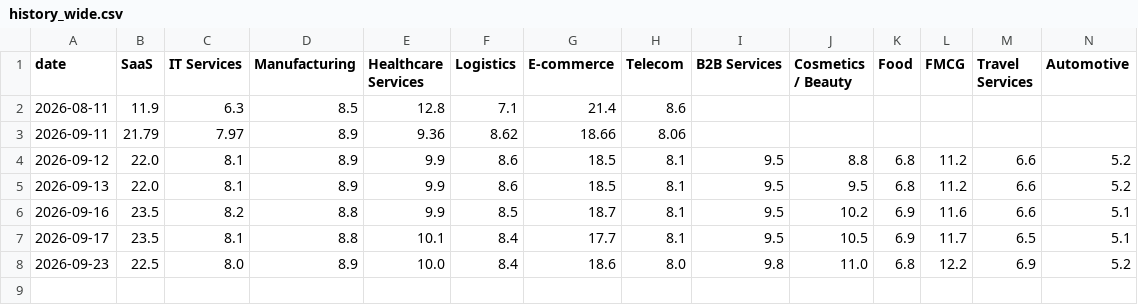
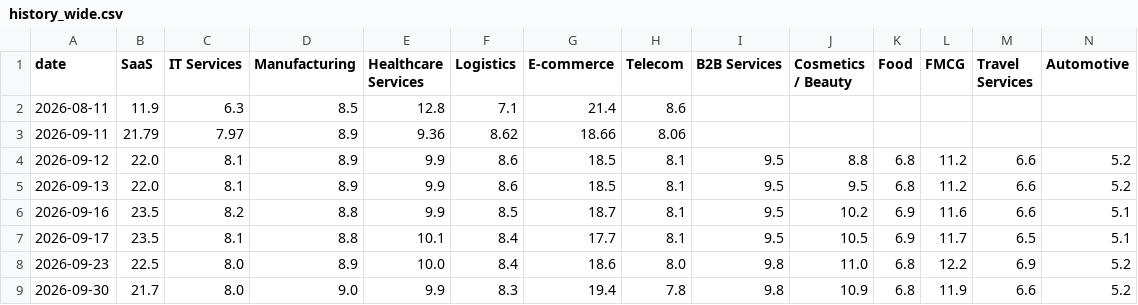
Before and after one commit to VU-13/mktdta-public, a CSV file: history_wide.csv, drawn as a sheet; only a part is shown; rows hold the shown columns only; the diff names each change by its address in the sheet, - before the commit and + after, or states it on an @@ line.

```diff
--- a/history_wide.csv
+++ b/history_wide.csv
+row 9: 2026-09-30 | 21.7 | 8.0 | 9.0 | 9.9 | 8.3 | 19.4 | 7.8 | 9.8 | 10.9 | 6.8 | 11.9 | 6.6 | 5.2
```
Also changed, not shown: history.csv.
